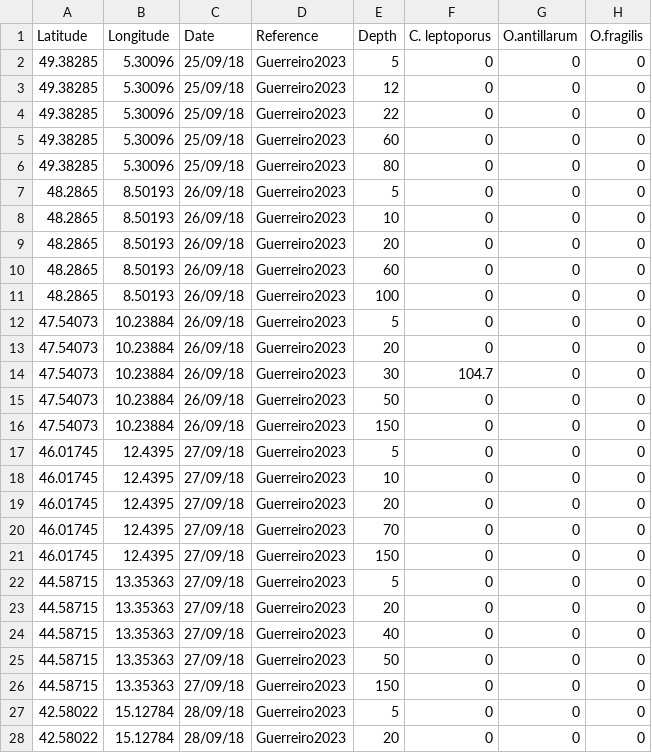
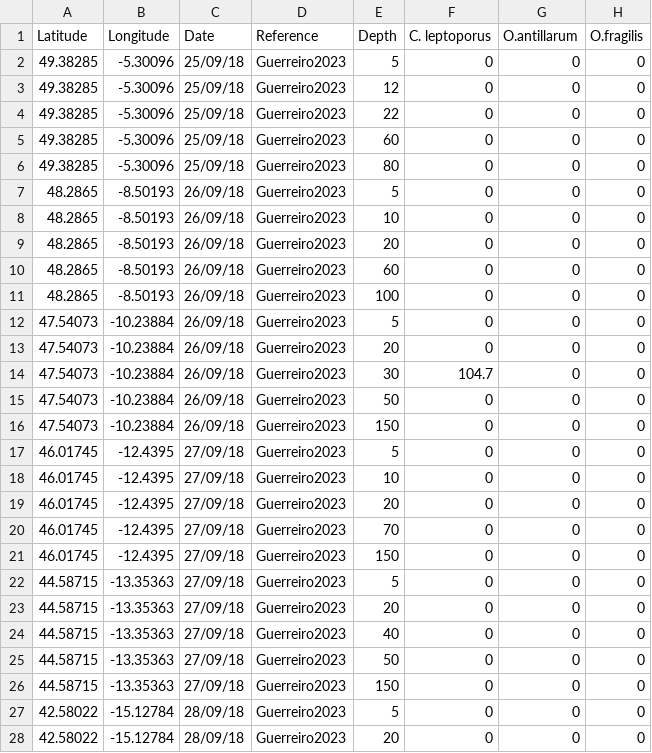
Before and after one commit to nanophyto/CASCADE, a CSV file: data/unprocessed/abundances/guerreiro2023.csv, drawn as a sheet; only a part is shown; the diff covers the shown part only; the diff names each change by its address in the sheet, - before the commit and + after, or states it on an @@ line.

Commit message:
fix coords in raw data (to avoid overwriting with wrong coords)

```diff
--- a/data/unprocessed/abundances/guerreiro2023.csv
+++ b/data/unprocessed/abundances/guerreiro2023.csv
-B2:B6 (Longitude): 5.30096
+B2:B6 (Longitude): -5.30096
-B7:B11 (Longitude): 8.50193
+B7:B11 (Longitude): -8.50193
-B12:B16 (Longitude): 10.23884
+B12:B16 (Longitude): -10.23884
-B17:B21 (Longitude): 12.4395
+B17:B21 (Longitude): -12.4395
-B22:B26 (Longitude): 13.35363
+B22:B26 (Longitude): -13.35363
-B27:B28 (Longitude): 15.12784
+B27:B28 (Longitude): -15.12784
```
Also changed, not shown: 123 edited cells elsewhere in this file.
